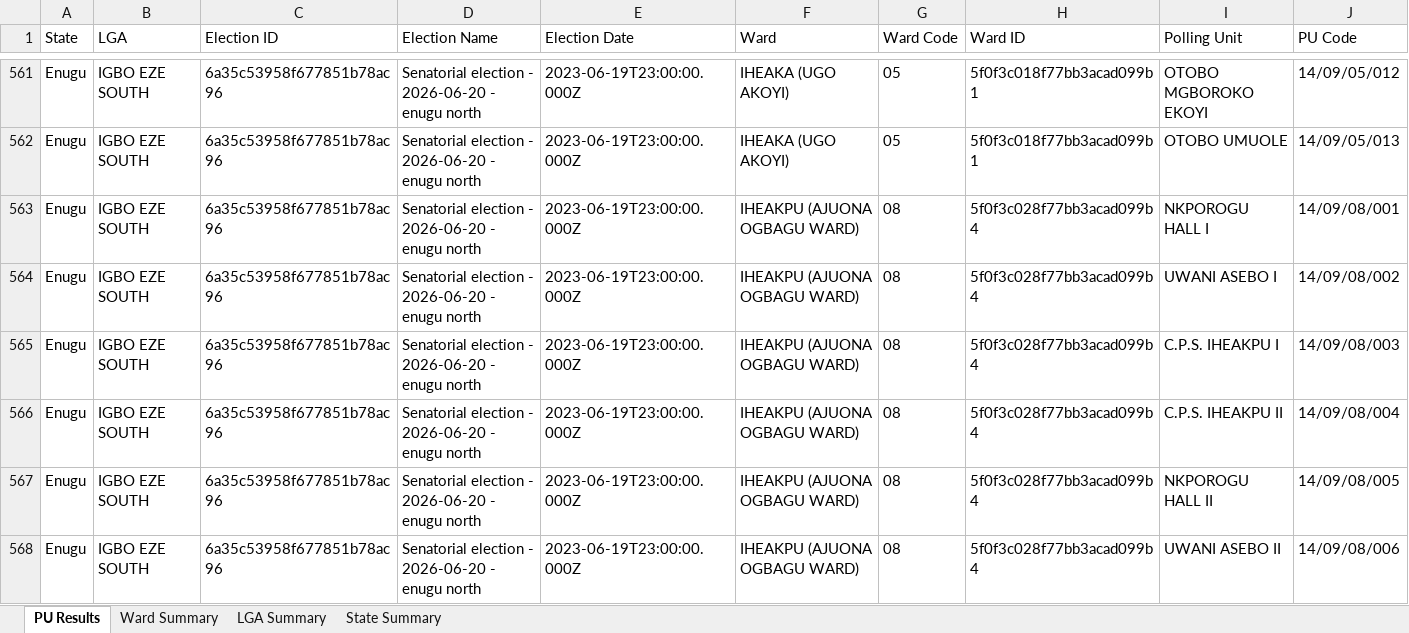
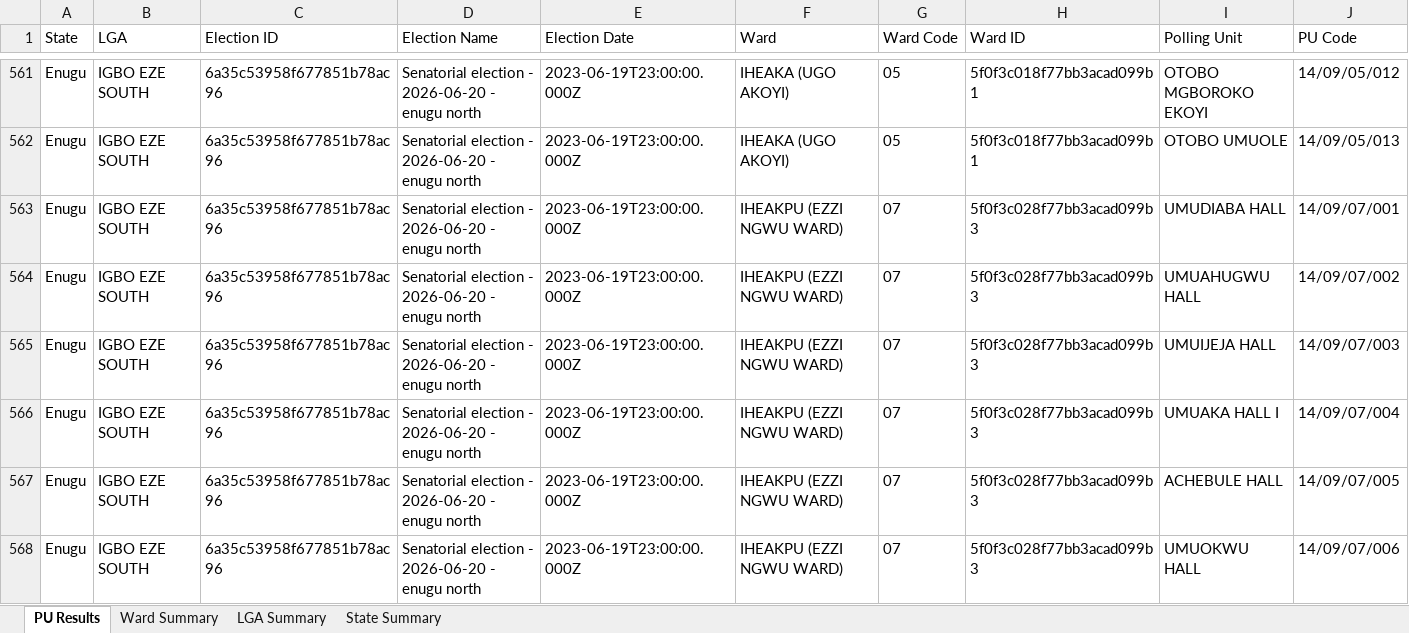
Before and after one commit to africadatawarehouse-netizen/inec-state-pull, an Excel workbook: output/Enugu/results.xlsx, sheet PU Results, drawn as a sheet; only a part is shown, gaps mark what is left out; the shorter side is filled out with more unchanged rows; values as stored, in another font and other column widths than the file's, no borders; rows hold the shown columns only; the diff covers the shown part only; the diff names each change by its address in the sheet, - before the commit and + after, or states it on an @@ line.

```diff
--- a/output/Enugu/results.xlsx (sheet PU Results)
+++ b/output/Enugu/results.xlsx (sheet PU Results)
-row 563: Enugu | IGBO EZE SOUTH | 6a35c53958f677851b78ac96 | Senatorial election - 2026-06-20 - enugu north | 2023-06-19T23:00:00.000Z | IHEAKPU (AJUONA OGBAGU WARD) | 08 | 5f0f3c028f77bb3acad099b4 | NKPOROGU HALL I | 14/09/08/001
-row 564: Enugu | IGBO EZE SOUTH | 6a35c53958f677851b78ac96 | Senatorial election - 2026-06-20 - enugu north | 2023-06-19T23:00:00.000Z | IHEAKPU (AJUONA OGBAGU WARD) | 08 | 5f0f3c028f77bb3acad099b4 | UWANI ASEBO I | 14/09/08/002
-row 565: Enugu | IGBO EZE SOUTH | 6a35c53958f677851b78ac96 | Senatorial election - 2026-06-20 - enugu north | 2023-06-19T23:00:00.000Z | IHEAKPU (AJUONA OGBAGU WARD) | 08 | 5f0f3c028f77bb3acad099b4 | C.P.S. IHEAKPU I | 14/09/08/003
-row 566: Enugu | IGBO EZE SOUTH | 6a35c53958f677851b78ac96 | Senatorial election - 2026-06-20 - enugu north | 2023-06-19T23:00:00.000Z | IHEAKPU (AJUONA OGBAGU WARD) | 08 | 5f0f3c028f77bb3acad099b4 | C.P.S. IHEAKPU II | 14/09/08/004
-row 567: Enugu | IGBO EZE SOUTH | 6a35c53958f677851b78ac96 | Senatorial election - 2026-06-20 - enugu north | 2023-06-19T23:00:00.000Z | IHEAKPU (AJUONA OGBAGU WARD) | 08 | 5f0f3c028f77bb3acad099b4 | NKPOROGU HALL II | 14/09/08/005
-row 568: Enugu | IGBO EZE SOUTH | 6a35c53958f677851b78ac96 | Senatorial election - 2026-06-20 - enugu north | 2023-06-19T23:00:00.000Z | IHEAKPU (AJUONA OGBAGU WARD) | 08 | 5f0f3c028f77bb3acad099b4 | UWANI ASEBO II | 14/09/08/006
```
Also changed, not shown: 25 removed rows elsewhere in this sheet, sheet Ward Summary, sheet LGA Summary, sheet State Summary, output/Ekiti/results.xlsx, output/Kano/results.xlsx, 32 other files.
